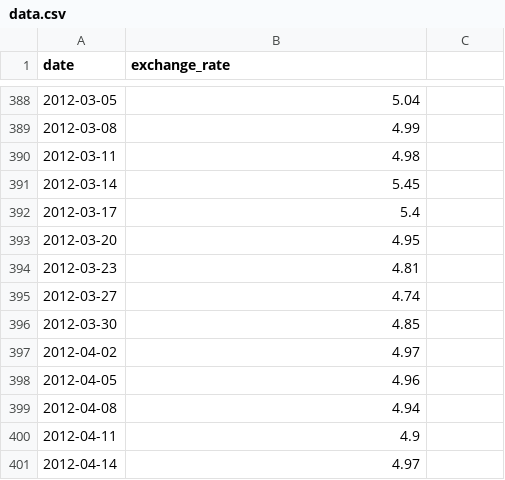
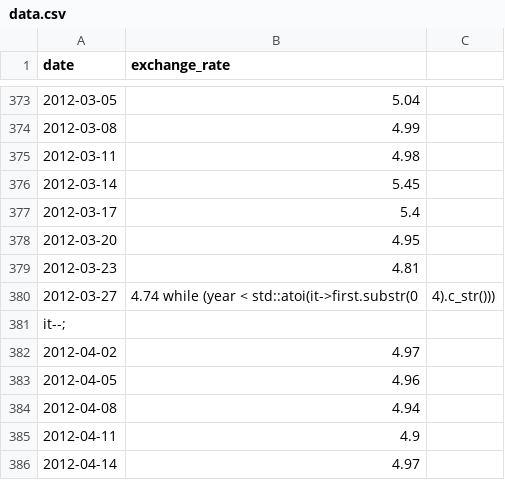
Before and after one commit to aouaziz/cpp, a CSV file: cpp09/ex00/data.csv, drawn as a sheet; only a part is shown, gaps mark what is left out; the diff covers the shown part only.

```diff
--- a/cpp09/ex00/data.csv
+++ b/cpp09/ex00/data.csv
@@ -394,4 +379,4 @@ date,exchange_rate
 2012-03-23,4.81
-2012-03-27,4.74
-2012-03-30,4.85
+2012-03-27,4.74 while (year < std::atoi(it->first.substr(0, 4).c_str()))
+        it--;
 2012-04-02,4.97
```
Also changed, not shown: 2 added rows, 21 removed rows and 4 edited cells elsewhere in this file, 5 other files.
